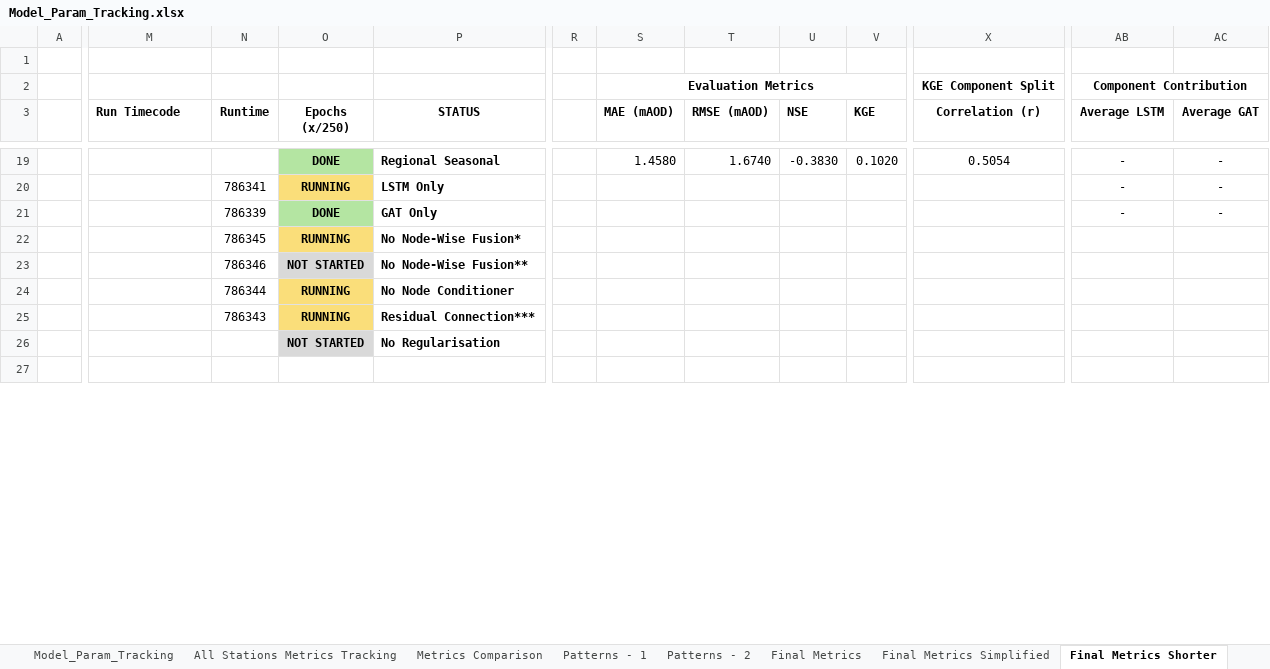
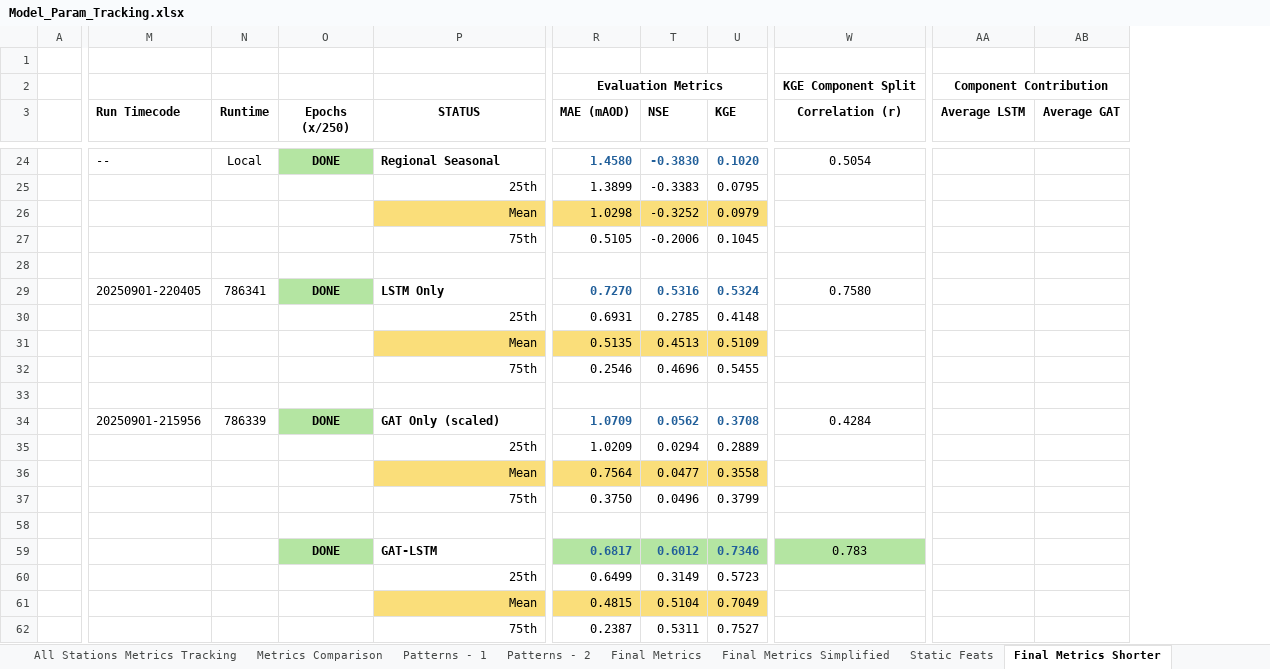
Before and after one commit to CharlotteGithub-prog/GAT-LSTM_groundwater_modelling, an Excel workbook: Model_Param_Tracking.xlsx, sheet Final Metrics Shorter, drawn as a sheet; only a part is shown, gaps mark what is left out; values as stored, in another font and other column widths than the file's, no borders; charts and pictures not drawn; removed rows and columns are numbered as before the commit, all else as after; rows hold the shown columns only; the diff covers the shown part only; the diff names each change by its address in the sheet, - before the commit and + after, or states it on an @@ line.

```diff
--- a/Model_Param_Tracking.xlsx (sheet Final Metrics Shorter)
+++ b/Model_Param_Tracking.xlsx (sheet Final Metrics Shorter)
+sheet tab: Static Feats
-column A, empty
+column A, empty
-column R, empty
-column T (RMSE (mAOD)), row 19: 1.6740
-M24 (Run Timecode): (empty)
+M24 (Run Timecode): --
-N24 (Runtime): (empty)
+N24 (Runtime): Local
@@ R24 bold: off → on, text colour: black → #215F9A @@
@@ T24:U24 bold: off → on, text colour: black → #215F9A @@
-AA24 (Average LSTM): -
+AA24 (Average LSTM): (empty)
-AB24 (Average GAT): -
+AB24 (Average GAT): (empty)
-row 20:  |  | 786341 | RUNNING | LSTM Only |  |  |  |  |  |  | - | -
-row 21:  |  | 786339 | DONE | GAT Only |  |  |  |  |  |  | - | -
-row 22:  |  | 786345 | RUNNING | No Node-Wise Fusion*
-row 23:  |  | 786346 | NOT STARTED | No Node-Wise Fusion**
-row 24:  |  | 786344 | RUNNING | No Node Conditioner
-row 25:  |  | 786343 | RUNNING | Residual Connection***
-row 26:  |  |  | NOT STARTED | No Regularisation
+row 25:  |  |  |  | 25th | 1.3899 | -0.3383 | 0.0795
+row 26:  |  |  |  | Mean | 1.0298 | -0.3252 | 0.0979
+row 27:  |  |  |  | 75th | 0.5105 | -0.2006 | 0.1045
+row 29:  | 20250901-220405 | 786341 | DONE | LSTM Only | 0.7270 | 0.5316 | 0.5324 | 0.7580
+row 30:  |  |  |  | 25th | 0.6931 | 0.2785 | 0.4148
+row 31:  |  |  |  | Mean | 0.5135 | 0.4513 | 0.5109
+row 32:  |  |  |  | 75th | 0.2546 | 0.4696 | 0.5455
+row 33: (empty)
+row 34:  | 20250901-215956 | 786339 | DONE | GAT Only (scaled) | 1.0709 | 0.0562 | 0.3708 | 0.4284
+row 35:  |  |  |  | 25th | 1.0209 | 0.0294 | 0.2889
+row 36:  |  |  |  | Mean | 0.7564 | 0.0477 | 0.3558
+row 37:  |  |  |  | 75th | 0.3750 | 0.0496 | 0.3799
+row 58: (empty)
+row 59:  |  |  | DONE | GAT-LSTM | 0.6817 | 0.6012 | 0.7346 | 0.783
+row 60:  |  |  |  | 25th | 0.6499 | 0.3149 | 0.5723
+row 61:  |  |  |  | Mean | 0.4815 | 0.5104 | 0.7049
+row 62:  |  |  |  | 75th | 0.2387 | 0.5311 | 0.7527
```
Also changed, not shown: 3 added rows, 2 removed rows, 2 moved rows and 22 edited cells elsewhere in this sheet, sheet Final Metrics Simplified, formulas that keep their value, hidden cells, charts or pictures, 2 other files.
